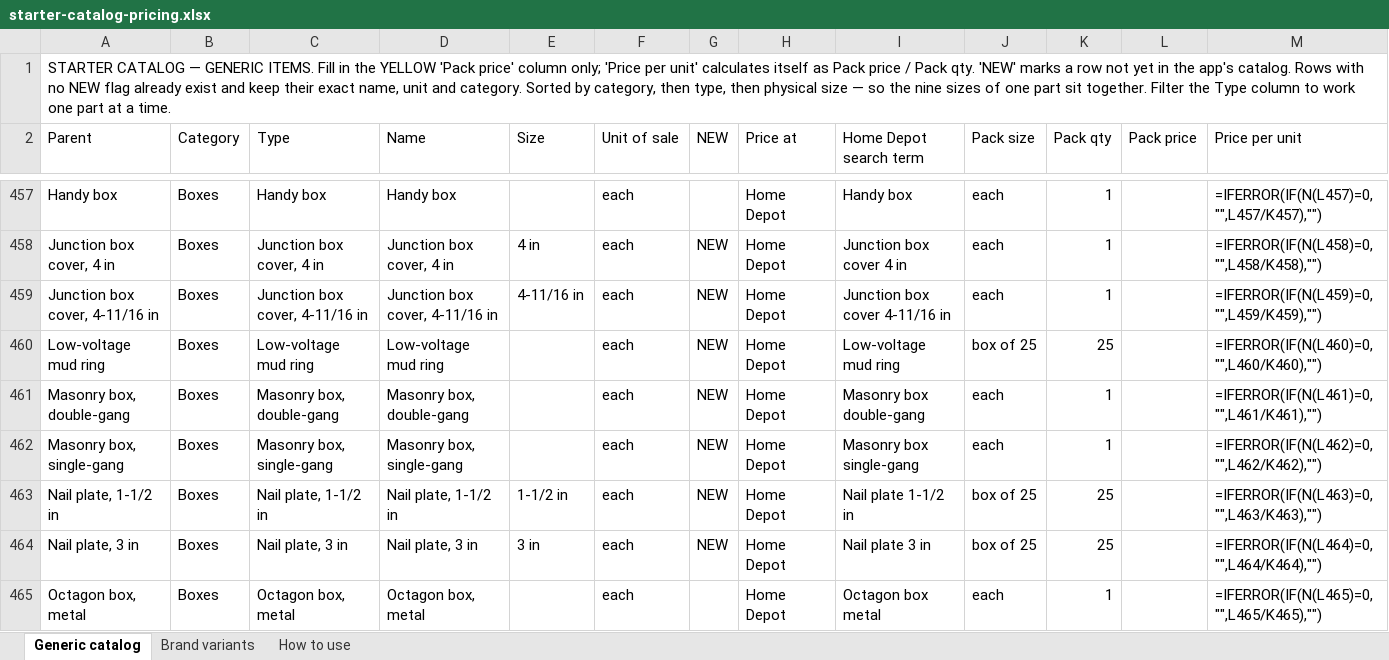
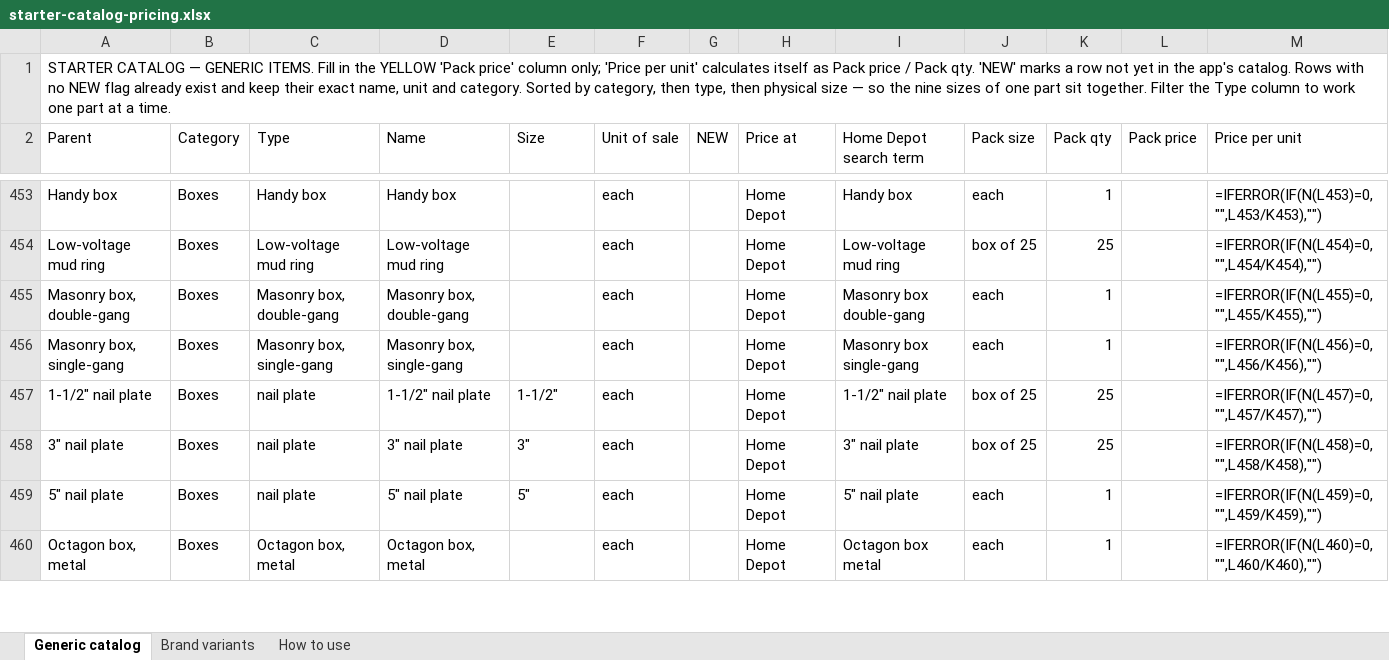
Before and after one commit to Jnicoara/BidRender, an Excel workbook: pricing/starter-catalog-pricing.xlsx, sheet Generic catalog, drawn as a sheet; only a part is shown, gaps mark what is left out; values as stored, in another font and other column widths than the file's, no cell formats; formulas without a stored value are shown as written; removed rows and columns are numbered as before the commit, all else as after; the diff covers the shown part only; the diff names each change by its address in the sheet, - before the commit and + after, or states it on an @@ line.

```diff
--- a/pricing/starter-catalog-pricing.xlsx (sheet Generic catalog)
+++ b/pricing/starter-catalog-pricing.xlsx (sheet Generic catalog)
-M453 (Price per unit): =IFERROR(IF(N(L457)=0,"",L457/K457),"")
+M453 (Price per unit): =IFERROR(IF(N(L453)=0,"",L453/K453),"")
-row 458: Junction box cover, 4 in | Boxes | Junction box cover, 4 in | Junction box cover, 4 in | 4 in | each | NEW | Home Depot | Junction box cover 4 in | each | 1 |  | =IFERROR(IF(N(L458)=0,"",L458/K458),"")
-row 459: Junction box cover, 4-11/16 in | Boxes | Junction box cover, 4-11/16 in | Junction box cover, 4-11/16 in | 4-11/16 in | each | NEW | Home Depot | Junction box cover 4-11/16 in | each | 1 |  | =IFERROR(IF(N(L459)=0,"",L459/K459),"")
-G454:G458 (NEW): NEW
+G454:G458 (NEW): (empty)
-M454 (Price per unit): =IFERROR(IF(N(L460)=0,"",L460/K460),"")
+M454 (Price per unit): =IFERROR(IF(N(L454)=0,"",L454/K454),"")
-M455 (Price per unit): =IFERROR(IF(N(L461)=0,"",L461/K461),"")
+M455 (Price per unit): =IFERROR(IF(N(L455)=0,"",L455/K455),"")
-M456 (Price per unit): =IFERROR(IF(N(L462)=0,"",L462/K462),"")
+M456 (Price per unit): =IFERROR(IF(N(L456)=0,"",L456/K456),"")
-A457 (Parent): Nail plate, 1-1/2 in
+A457 (Parent): 1-1/2" nail plate
-C457 (Type): Nail plate, 1-1/2 in
+C457 (Type): nail plate
-D457 (Name): Nail plate, 1-1/2 in
+D457 (Name): 1-1/2" nail plate
-E457 (Size): 1-1/2 in
+E457 (Size): 1-1/2"
-I457 (Home Depot search term): Nail plate 1-1/2 in
+I457 (Home Depot search term): 1-1/2" nail plate
-M457 (Price per unit): =IFERROR(IF(N(L463)=0,"",L463/K463),"")
+M457 (Price per unit): =IFERROR(IF(N(L457)=0,"",L457/K457),"")
-A458 (Parent): Nail plate, 3 in
+A458 (Parent): 3" nail plate
-C458 (Type): Nail plate, 3 in
+C458 (Type): nail plate
-D458 (Name): Nail plate, 3 in
+D458 (Name): 3" nail plate
-E458 (Size): 3 in
+E458 (Size): 3"
-I458 (Home Depot search term): Nail plate 3 in
+I458 (Home Depot search term): 3" nail plate
-M458 (Price per unit): =IFERROR(IF(N(L464)=0,"",L464/K464),"")
+M458 (Price per unit): =IFERROR(IF(N(L458)=0,"",L458/K458),"")
+row 459: 5" nail plate | Boxes | nail plate | 5" nail plate | 5" | each |  | Home Depot | 5" nail plate | each | 1 |  | =IFERROR(IF(N(L459)=0,"",L459/K459),"")
-M460 (Price per unit): =IFERROR(IF(N(L465)=0,"",L465/K465),"")
+M460 (Price per unit): =IFERROR(IF(N(L460)=0,"",L460/K460),"")
```
Also changed, not shown: 15 added rows, 43 removed rows and 924 edited cells elsewhere in this sheet, cell formats, 14 other files.
